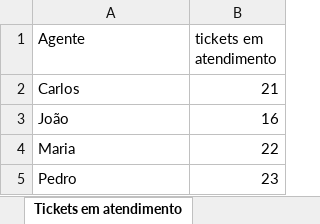
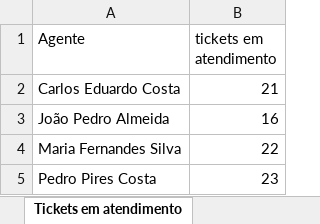
Before and after one commit to GustavoDiaso/Projetos-Power-Bi, an Excel workbook: Controle_Incidentes_TI/incidentes.xlsx, sheet Tickets em atendimento, drawn as a sheet; values as stored, in another font and other column widths than the file's, no borders; table styles not drawn; the diff names each change by its address in the sheet, - before the commit and + after, or states it on an @@ line.

```diff
--- a/Controle_Incidentes_TI/incidentes.xlsx (sheet Tickets em atendimento)
+++ b/Controle_Incidentes_TI/incidentes.xlsx (sheet Tickets em atendimento)
-A2 (Agente): Carlos
+A2 (Agente): Carlos Eduardo Costa
-A3 (Agente): João
+A3 (Agente): João Pedro Almeida
-A4 (Agente): Maria
+A4 (Agente): Maria Fernandes Silva
-A5 (Agente): Pedro
+A5 (Agente): Pedro Pires Costa
```
Also changed, not shown: sheet Incidentes, other sheet tabs, hidden cells, 1 other file.
